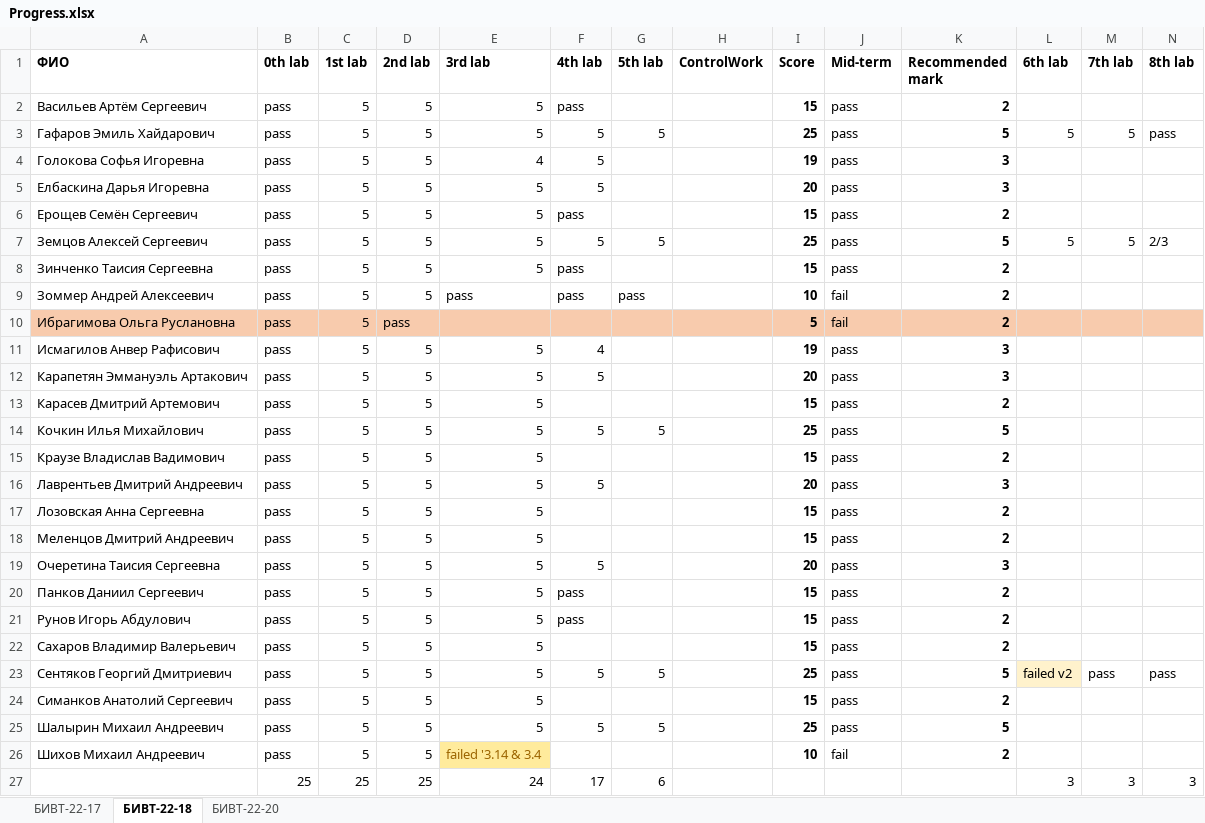
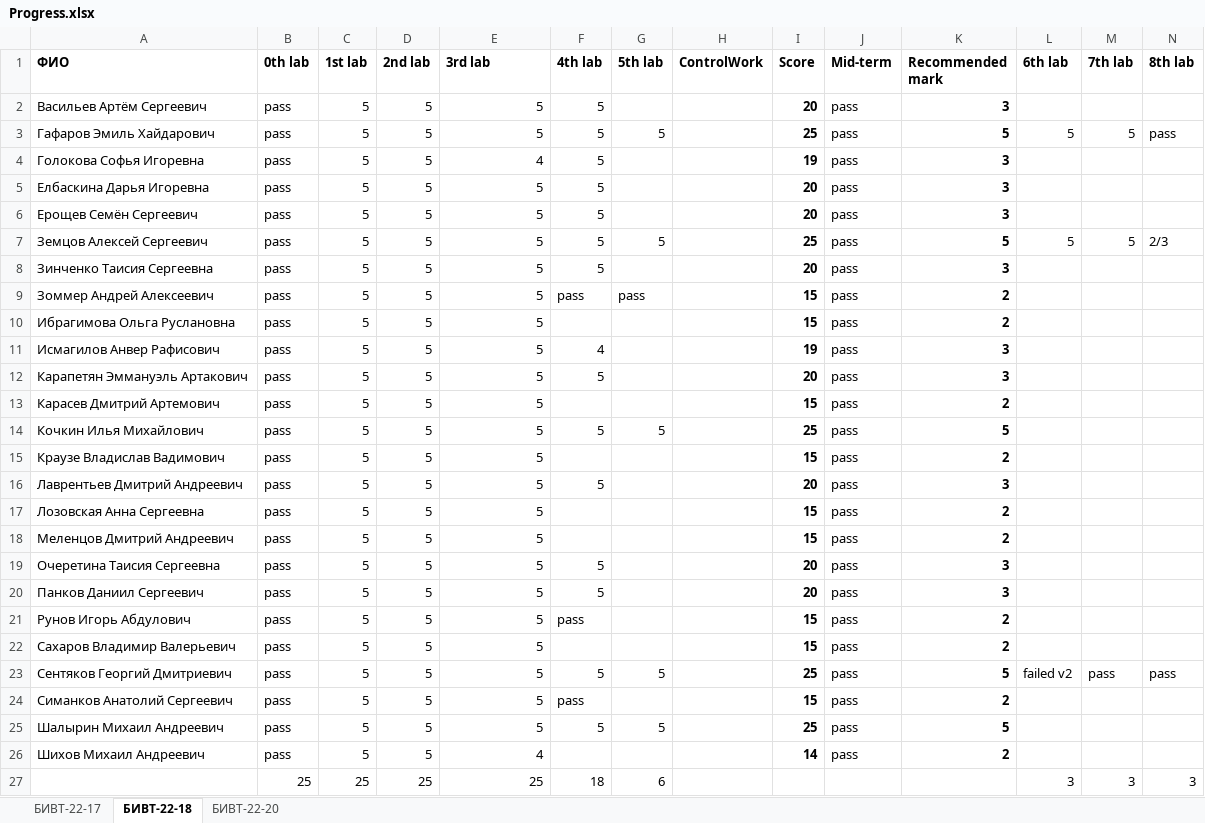
Before and after one commit to NemirovichMark/1st_Lesson, an Excel workbook: Progress.xlsx, sheet БИВТ-22-18, drawn as a sheet; only a part is shown; values as stored, in another font and other column widths than the file's, no borders; conditional formats not drawn; the diff covers the shown part only; the diff names each change by its address in the sheet, - before the commit and + after, or states it on an @@ line.

```diff
--- a/Progress.xlsx (sheet БИВТ-22-18)
+++ b/Progress.xlsx (sheet БИВТ-22-18)
-F2 (4th lab): pass
+F2 (4th lab): 5
-I2 (Score): 15
+I2 (Score): 20
-K2 (Recommended mark): 2
+K2 (Recommended mark): 3
-F6 (4th lab): pass
+F6 (4th lab): 5
-I6 (Score): 15
+I6 (Score): 20
-K6 (Recommended mark): 2
+K6 (Recommended mark): 3
-F8 (4th lab): pass
+F8 (4th lab): 5
-I8 (Score): 15
+I8 (Score): 20
-K8 (Recommended mark): 2
+K8 (Recommended mark): 3
-E9 (3rd lab): pass
+E9 (3rd lab): 5
-I9 (Score): 10
+I9 (Score): 15
-J9:J10 (Mid-term): fail
+J9:J10 (Mid-term): pass
-A10:N10 fill: #F8CBAD
+A10:N10 fill: none
-D10 (2nd lab): pass
+D10 (2nd lab): 5
-E10 (3rd lab): (empty)
+E10 (3rd lab): 5
-I10 (Score): 5
+I10 (Score): 15
-F20 (4th lab): pass
+F20 (4th lab): 5
-I20 (Score): 15
+I20 (Score): 20
-K20 (Recommended mark): 2
+K20 (Recommended mark): 3
-L23 fill: #FFF2CC
+L23 fill: none
-F24 (4th lab): (empty)
+F24 (4th lab): pass
-E26 (3rd lab): failed '3.14 & 3.4
+E26 (3rd lab): 4
@@ E26 fill: #FFEB9C → none, text colour: #9C6500 → black @@
-I26 (Score): 10
+I26 (Score): 14
-J26 (Mid-term): fail
+J26 (Mid-term): pass
-E27 (3rd lab): 24
+E27 (3rd lab): 25
-F27 (4th lab): 17
+F27 (4th lab): 18
```
Also changed, not shown: cell formats elsewhere in this sheet, sheet БИВТ-22-20, sheet БИВТ-22-17.
